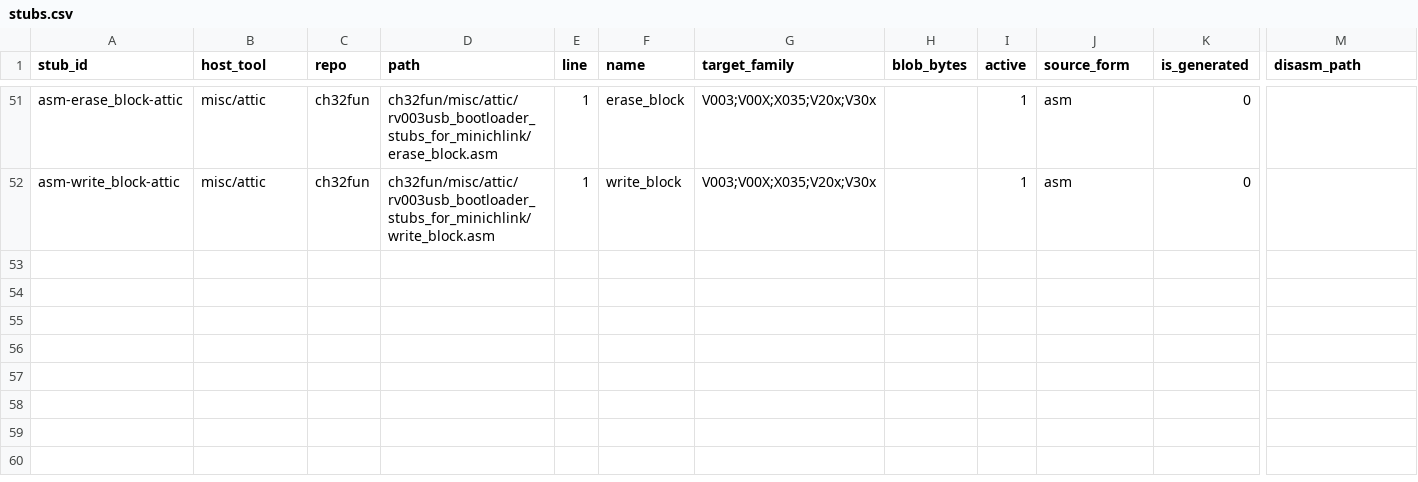
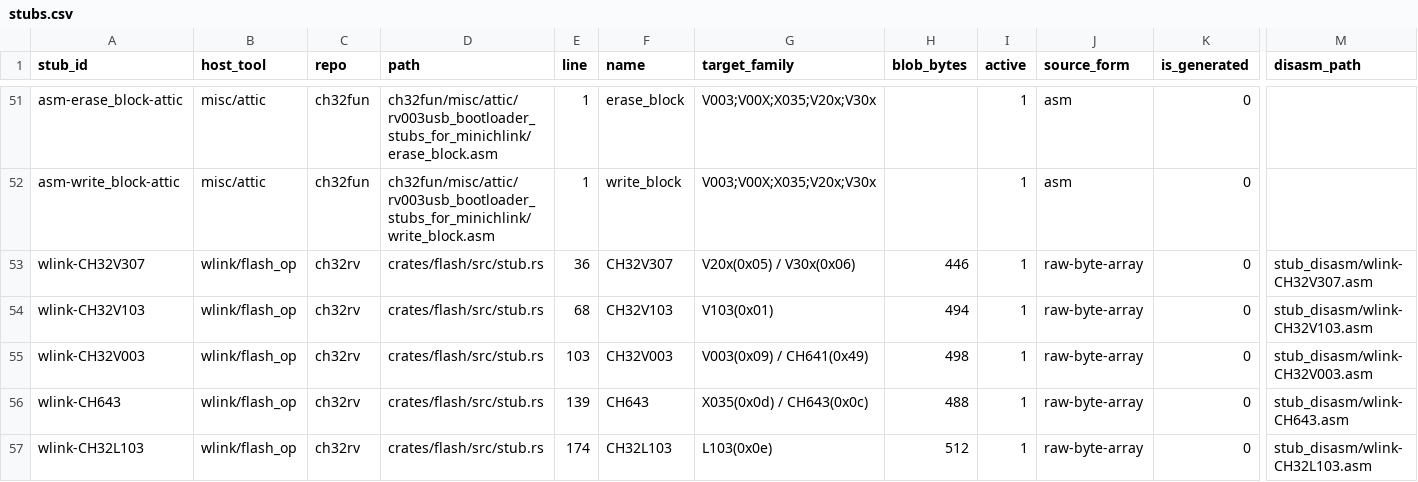
Before and after one commit to ch32-riscv-ug/wch-protocols, a CSV file: references/data/bootloader-survey/stubs.csv, drawn as a sheet; only a part is shown, gaps mark what is left out; rows hold the shown columns only; the diff names each change by its address in the sheet, - before the commit and + after, or states it on an @@ line.

Commit message:
Add new bootloader stubs and update survey data
- Introduced new assembly stub for wlink-CH643 with 488 bytes.
- Updated stubs.csv to include entries for wlink-CH32V307, wlink-CH32V103, wlink-CH32V003, wlink-CH643, and wlink-CH32L103.
- Added hex files for wlink-CH32V307, wlink-CH32V103, wlink-CH32V003, wlink-CH32L103, and wlink-CH643.
- Created wlink_stub_comparison.csv to document comparisons between various stubs.

```diff
--- a/references/data/bootloader-survey/stubs.csv
+++ b/references/data/bootloader-survey/stubs.csv
+row 53: wlink-CH32V307 | wlink/flash_op | ch32rv | crates/flash/src/stub.rs | 36 | CH32V307 | V20x(0x05) / V30x(0x06) | 446 | 1 | raw-byte-array | 0 | stub_disasm/wlink-CH32V307.asm
+row 54: wlink-CH32V103 | wlink/flash_op | ch32rv | crates/flash/src/stub.rs | 68 | CH32V103 | V103(0x01) | 494 | 1 | raw-byte-array | 0 | stub_disasm/wlink-CH32V103.asm
+row 55: wlink-CH32V003 | wlink/flash_op | ch32rv | crates/flash/src/stub.rs | 103 | CH32V003 | V003(0x09) / CH641(0x49) | 498 | 1 | raw-byte-array | 0 | stub_disasm/wlink-CH32V003.asm
+row 56: wlink-CH643 | wlink/flash_op | ch32rv | crates/flash/src/stub.rs | 139 | CH643 | X035(0x0d) / CH643(0x0c) | 488 | 1 | raw-byte-array | 0 | stub_disasm/wlink-CH643.asm
+row 57: wlink-CH32L103 | wlink/flash_op | ch32rv | crates/flash/src/stub.rs | 174 | CH32L103 | L103(0x0e) | 512 | 1 | raw-byte-array | 0 | stub_disasm/wlink-CH32L103.asm
```
Also changed, not shown: references/data/bootloader-survey/equiv_groups.csv, references/data/bootloader-survey/findings.csv, 17 other files.
